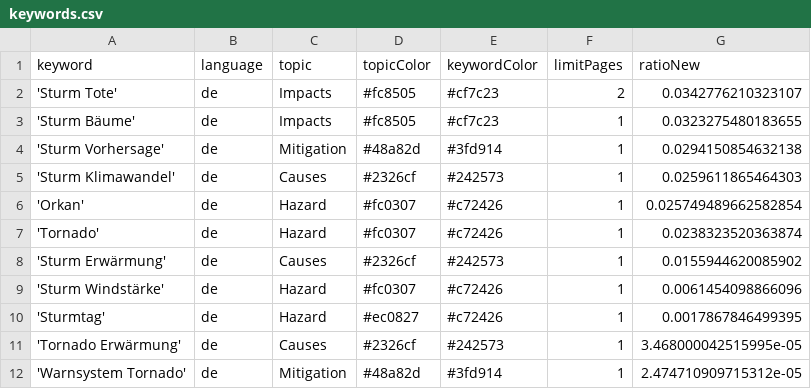
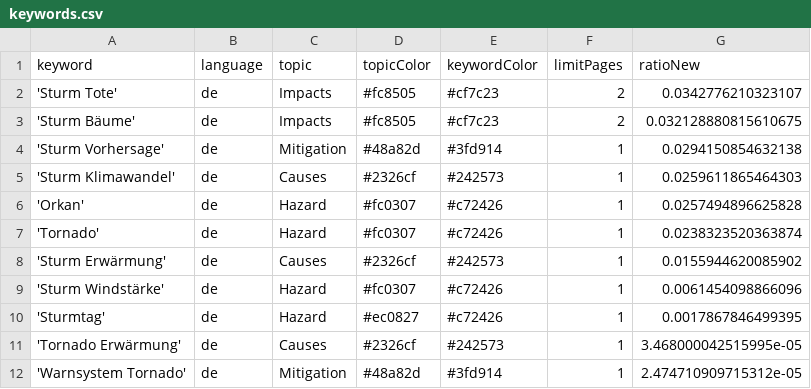
Before and after one commit to MarcoL95-News25/StormIsComing, a CSV file: keywords.csv, drawn as a sheet.

Commit message:
Commit from GitHub Actions (harvest:0.0)

```diff
--- a/keywords.csv
+++ b/keywords.csv
@@ -2,6 +2,6 @@ keyword,language,topic,topicColor,keywordColor,limitPages,ratioNew
 'Sturm Tote',de,Impacts,#fc8505,#cf7c23,2,0.0342776210323107
-'Sturm Bäume',de,Impacts,#fc8505,#cf7c23,1,0.0323275480183655
+'Sturm Bäume',de,Impacts,#fc8505,#cf7c23,2,0.032128880815610675
 'Sturm Vorhersage',de,Mitigation,#48a82d,#3fd914,1,0.0294150854632138
 'Sturm Klimawandel',de,Causes,#2326cf,#242573,1,0.0259611865464303
-'Orkan',de,Hazard,#fc0307,#c72426,1,0.025749489662582854
+'Orkan',de,Hazard,#fc0307,#c72426,1,0.0257494896625828
 'Tornado',de,Hazard,#fc0307,#c72426,1,0.0238323520363874
```
